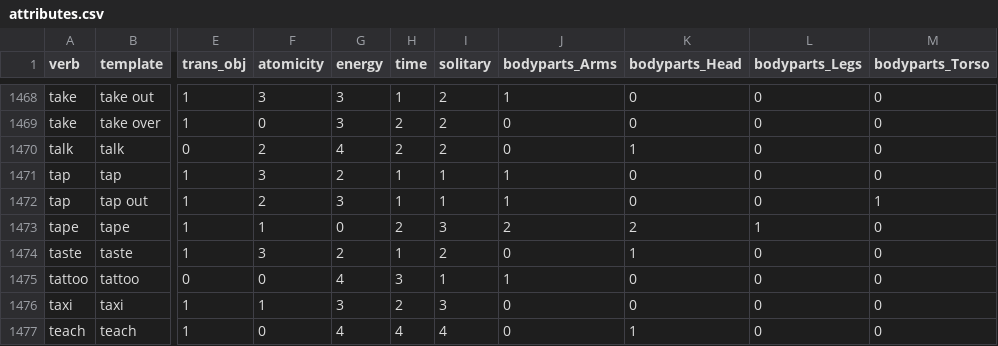
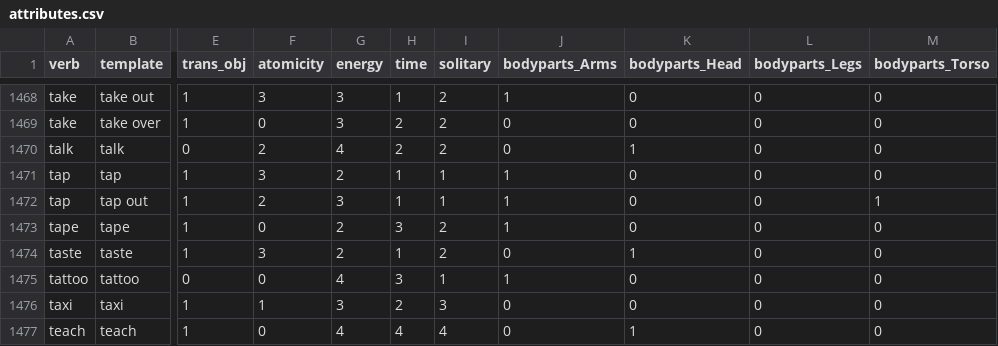
Before and after one commit to uwnlp/verb-attributes, a CSV file: data/VerbsWithAttributes/attributes.csv, drawn as a sheet; only a part is shown, gaps mark what is left out; the diff names each change by its address in the sheet, - before the commit and + after, or states it on an @@ line.

Commit message:
Fixed issue with earlier commit, domains were wrong

```diff
--- a/data/VerbsWithAttributes/attributes.csv
+++ b/data/VerbsWithAttributes/attributes.csv
-F1473 (atomicity): 1
+F1473 (atomicity): 0
-G1473 (energy): 0
+G1473 (energy): 2
-H1473 (time): 2
+H1473 (time): 3
-I1473 (solitary): 3
+I1473 (solitary): 2
-J1473 (bodyparts_Arms): 2
+J1473 (bodyparts_Arms): 1
-K1473 (bodyparts_Head): 2
+K1473 (bodyparts_Head): 0
-L1473 (bodyparts_Legs): 1
+L1473 (bodyparts_Legs): 0
```
